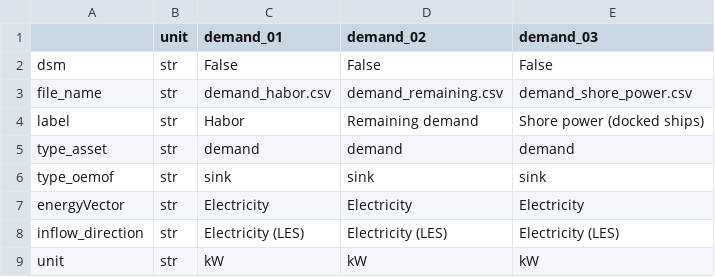
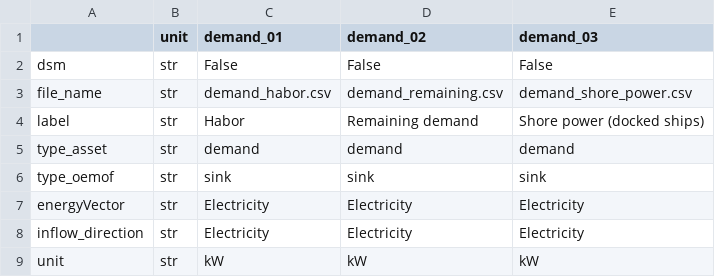
Before and after one commit to rl-institut/multi-vector-simulator, a CSV file: inputs/elements/csv/energyConsumption.csv, drawn as a sheet.

```diff
--- a/inputs/elements/csv/energyConsumption.csv
+++ b/inputs/elements/csv/energyConsumption.csv
@@ -7,3 +7,3 @@ type_oemof,str,sink,sink,sink
 energyVector,str,Electricity,Electricity,Electricity
-inflow_direction,str,Electricity (LES),Electricity (LES),Electricity (LES)
+inflow_direction,str,Electricity,Electricity,Electricity
 unit,str,kW,kW,kW
```
Also changed, not shown: inputs/elements/csv/energyConversion.csv, inputs/elements/csv/energyProviders.csv.
